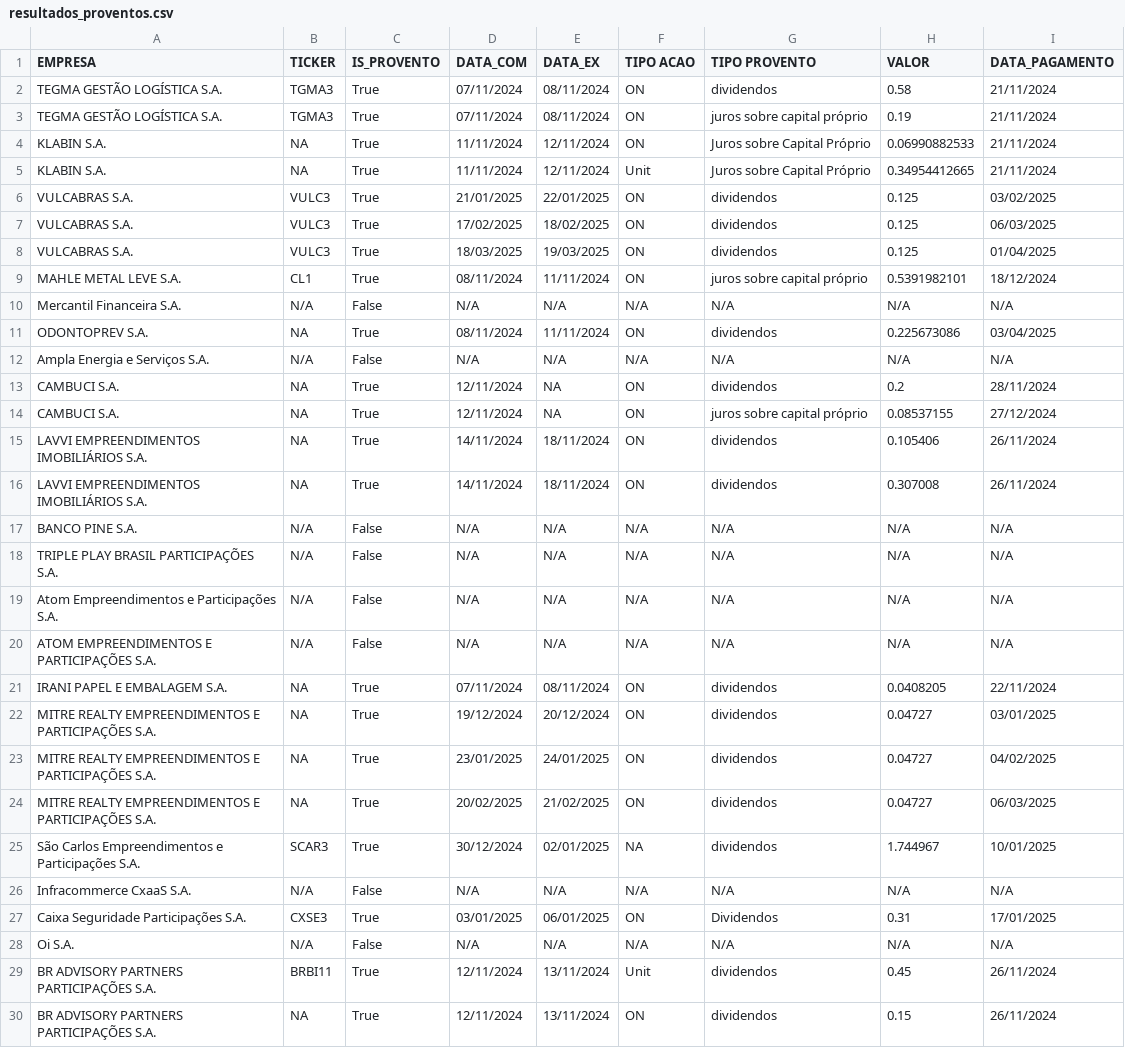
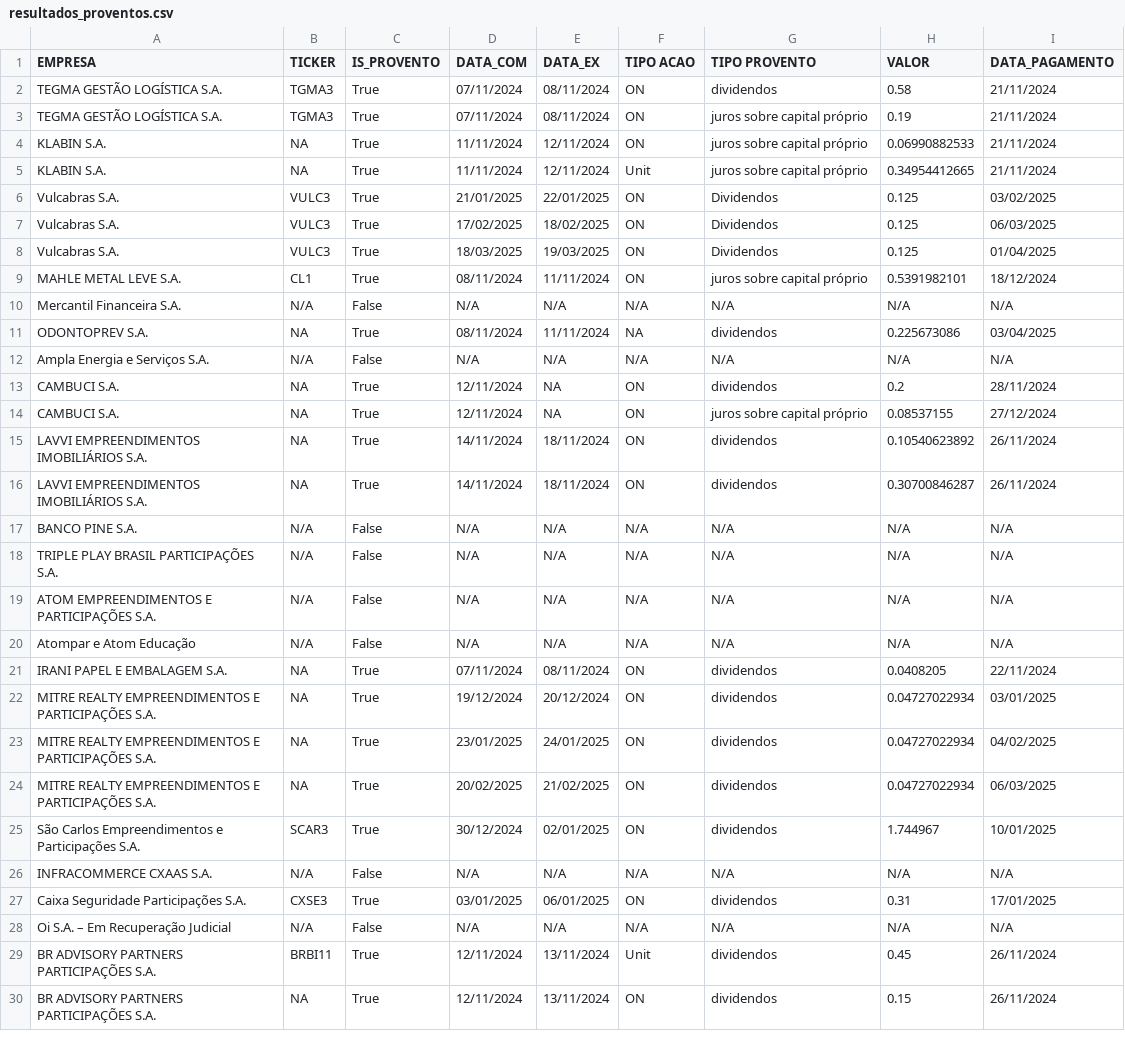
Before and after one commit to thefintz/X-bot, a CSV file: resultados_proventos.csv, drawn as a sheet; only a part is shown.

```diff
--- a/resultados_proventos.csv
+++ b/resultados_proventos.csv
@@ -3,10 +3,10 @@ TEGMA GESTÃO LOGÍSTICA S.A.,TGMA3,True,07/11/2024,08/11/2024,ON,dividendos,0.5
 TEGMA GESTÃO LOGÍSTICA S.A.,TGMA3,True,07/11/2024,08/11/2024,ON,juros sobre capital próprio,0.19,21/11/2024
-KLABIN S.A.,NA,True,11/11/2024,12/11/2024,ON,Juros sobre Capital Próprio,0.06990882533,21/11/2024
-KLABIN S.A.,NA,True,11/11/2024,12/11/2024,Unit,Juros sobre Capital Próprio,0.34954412665,21/11/2024
-VULCABRAS S.A.,VULC3,True,21/01/2025,22/01/2025,ON,dividendos,0.125,03/02/2025
-VULCABRAS S.A.,VULC3,True,17/02/2025,18/02/2025,ON,dividendos,0.125,06/03/2025
-VULCABRAS S.A.,VULC3,True,18/03/2025,19/03/2025,ON,dividendos,0.125,01/04/2025
+KLABIN S.A.,NA,True,11/11/2024,12/11/2024,ON,juros sobre capital próprio,0.06990882533,21/11/2024
+KLABIN S.A.,NA,True,11/11/2024,12/11/2024,Unit,juros sobre capital próprio,0.34954412665,21/11/2024
+Vulcabras S.A.,VULC3,True,21/01/2025,22/01/2025,ON,Dividendos,0.125,03/02/2025
+Vulcabras S.A.,VULC3,True,17/02/2025,18/02/2025,ON,Dividendos,0.125,06/03/2025
+Vulcabras S.A.,VULC3,True,18/03/2025,19/03/2025,ON,Dividendos,0.125,01/04/2025
 MAHLE METAL LEVE S.A.,CL1,True,08/11/2024,11/11/2024,ON,juros sobre capital próprio,0.5391982101,18/12/2024
 Mercantil Financeira S.A.,N/A,False,N/A,N/A,N/A,N/A,N/A,N/A
-ODONTOPREV S.A.,NA,True,08/11/2024,11/11/2024,ON,dividendos,0.225673086,03/04/2025
+ODONTOPREV S.A.,NA,True,08/11/2024,11/11/2024,NA,dividendos,0.225673086,03/04/2025
 Ampla Energia e Serviços S.A.,N/A,False,N/A,N/A,N/A,N/A,N/A,N/A
@@ -14,16 +14,16 @@ CAMBUCI S.A.,NA,True,12/11/2024,NA,ON,dividendos,0.2,28/11/2024
 CAMBUCI S.A.,NA,True,12/11/2024,NA,ON,juros sobre capital próprio,0.08537155,27/12/2024
-LAVVI EMPREENDIMENTOS IMOBILIÁRIOS S.A.,NA,True,14/11/2024,18/11/2024,ON,dividendos,0.105406,26/11/2024
-LAVVI EMPREENDIMENTOS IMOBILIÁRIOS S.A.,NA,True,14/11/2024,18/11/2024,ON,dividendos,0.307008,26/11/2024
+LAVVI EMPREENDIMENTOS IMOBILIÁRIOS S.A.,NA,True,14/11/2024,18/11/2024,ON,dividendos,0.10540623892,26/11/2024
+LAVVI EMPREENDIMENTOS IMOBILIÁRIOS S.A.,NA,True,14/11/2024,18/11/2024,ON,dividendos,0.30700846287,26/11/2024
 BANCO PINE S.A.,N/A,False,N/A,N/A,N/A,N/A,N/A,N/A
 TRIPLE PLAY BRASIL PARTICIPAÇÕES S.A.,N/A,False,N/A,N/A,N/A,N/A,N/A,N/A
-Atom Empreendimentos e Participações S.A.,N/A,False,N/A,N/A,N/A,N/A,N/A,N/A
 ATOM EMPREENDIMENTOS E PARTICIPAÇÕES S.A.,N/A,False,N/A,N/A,N/A,N/A,N/A,N/A
+Atompar e Atom Educação,N/A,False,N/A,N/A,N/A,N/A,N/A,N/A
 IRANI PAPEL E EMBALAGEM S.A.,NA,True,07/11/2024,08/11/2024,ON,dividendos,0.0408205,22/11/2024
-MITRE REALTY EMPREENDIMENTOS E PARTICIPAÇÕES S.A.,NA,True,19/12/2024,20/12/2024,ON,dividendos,0.04727,03/01/2025
-MITRE REALTY EMPREENDIMENTOS E PARTICIPAÇÕES S.A.,NA,True,23/01/2025,24/01/2025,ON,dividendos,0.04727,04/02/2025
-MITRE REALTY EMPREENDIMENTOS E PARTICIPAÇÕES S.A.,NA,True,20/02/2025,21/02/2025,ON,dividendos,0.04727,06/03/2025
-São Carlos Empreendimentos e Participações S.A.,SCAR3,True,30/12/2024,02/01/2025,NA,dividendos,1.744967,10/01/2025
-Infracommerce CxaaS S.A.,N/A,False,N/A,N/A,N/A,N/A,N/A,N/A
-Caixa Seguridade Participações S.A.,CXSE3,True,03/01/2025,06/01/2025,ON,Dividendos,0.31,17/01/2025
-Oi S.A.,N/A,False,N/A,N/A,N/A,N/A,N/A,N/A
+MITRE REALTY EMPREENDIMENTOS E PARTICIPAÇÕES S.A.,NA,True,19/12/2024,20/12/2024,ON,dividendos,0.04727022934,03/01/2025
+MITRE REALTY EMPREENDIMENTOS E PARTICIPAÇÕES S.A.,NA,True,23/01/2025,24/01/2025,ON,dividendos,0.04727022934,04/02/2025
+MITRE REALTY EMPREENDIMENTOS E PARTICIPAÇÕES S.A.,NA,True,20/02/2025,21/02/2025,ON,dividendos,0.04727022934,06/03/2025
+São Carlos Empreendimentos e Participações S.A.,SCAR3,True,30/12/2024,02/01/2025,ON,dividendos,1.744967,10/01/2025
+INFRACOMMERCE CXAAS S.A.,N/A,False,N/A,N/A,N/A,N/A,N/A,N/A
+Caixa Seguridade Participações S.A.,CXSE3,True,03/01/2025,06/01/2025,ON,dividendos,0.31,17/01/2025
+Oi S.A. – Em Recuperação Judicial,N/A,False,N/A,N/A,N/A,N/A,N/A,N/A
 BR ADVISORY PARTNERS PARTICIPAÇÕES S.A.,BRBI11,True,12/11/2024,13/11/2024,Unit,dividendos,0.45,26/11/2024
```
Also changed, not shown: 1 other file.
